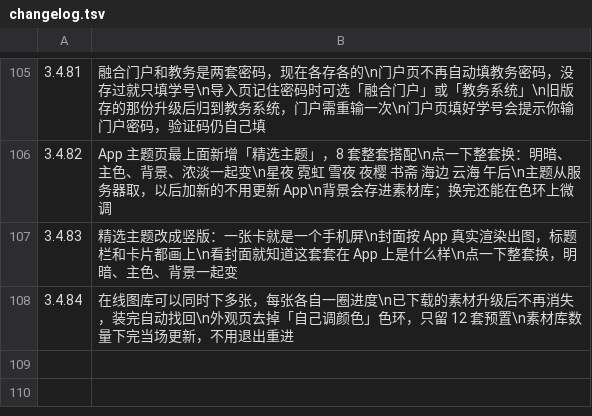
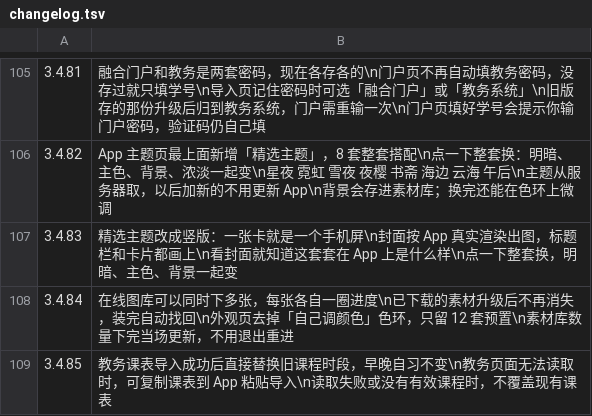
Before and after one commit to chuying8ban/campus-client, a TSV file: app/src/main/assets/changelog.tsv, drawn as a sheet; only a part is shown, gaps mark what is left out; the diff names each change by its address in the sheet, - before the commit and + after, or states it on an @@ line.

```diff
--- a/app/src/main/assets/changelog.tsv
+++ b/app/src/main/assets/changelog.tsv
+row 109: 3.4.85 | 教务课表导入成功后直接替换旧课程时段，早晚自习不变\n教务页面无法读取时，可复制课表到 App 粘贴导入\n读取失败或没有有效课程时，不覆盖现有课表
```
Also changed, not shown: 9 other files.
